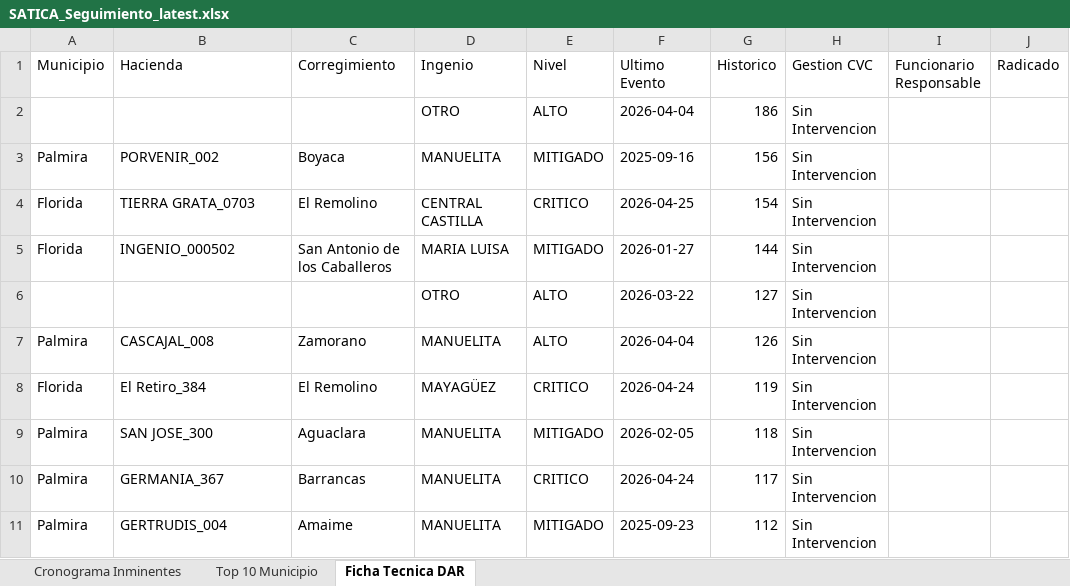
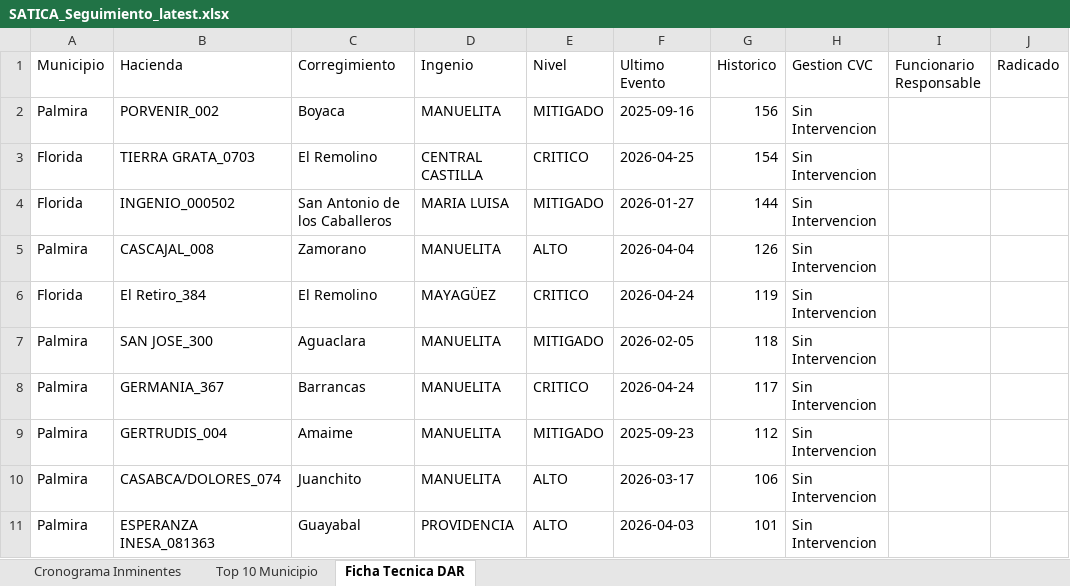
Before and after one commit to secasor/SATICA-V2, an Excel workbook: data_master/SATICA_Seguimiento_latest.xlsx, sheet Ficha Tecnica DAR, drawn as a sheet; values as stored, in another font and other column widths than the file's, no borders; removed rows and columns are numbered as before the commit, all else as after; the diff names each change by its address in the sheet, - before the commit and + after, or states it on an @@ line.

```diff
--- a/data_master/SATICA_Seguimiento_latest.xlsx (sheet Ficha Tecnica DAR)
+++ b/data_master/SATICA_Seguimiento_latest.xlsx (sheet Ficha Tecnica DAR)
-row 2:  |  |  | OTRO | ALTO | 2026-04-04 | 186 | Sin Intervencion
-row 6:  |  |  | OTRO | ALTO | 2026-03-22 | 127 | Sin Intervencion
+row 10: Palmira | CASABCA/DOLORES_074 | Juanchito | MANUELITA | ALTO | 2026-03-17 | 106 | Sin Intervencion
+row 11: Palmira | ESPERANZA INESA_081363 | Guayabal | PROVIDENCIA | ALTO | 2026-04-03 | 101 | Sin Intervencion
```
Also changed, not shown: sheet Cronograma Inminentes, sheet Top 10 Municipio, 5 other files.
